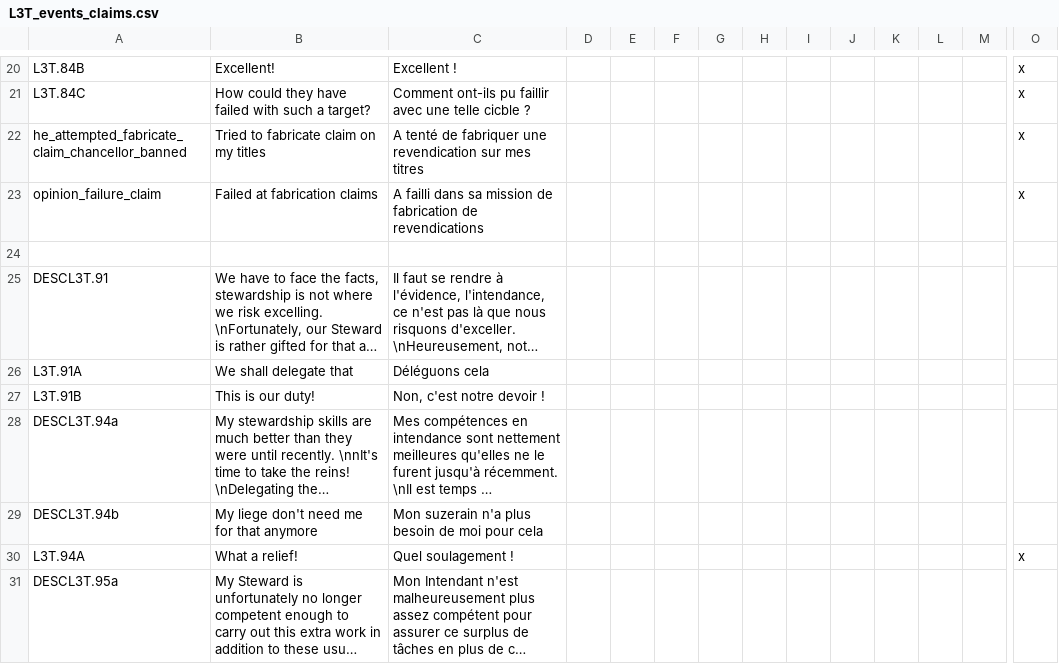
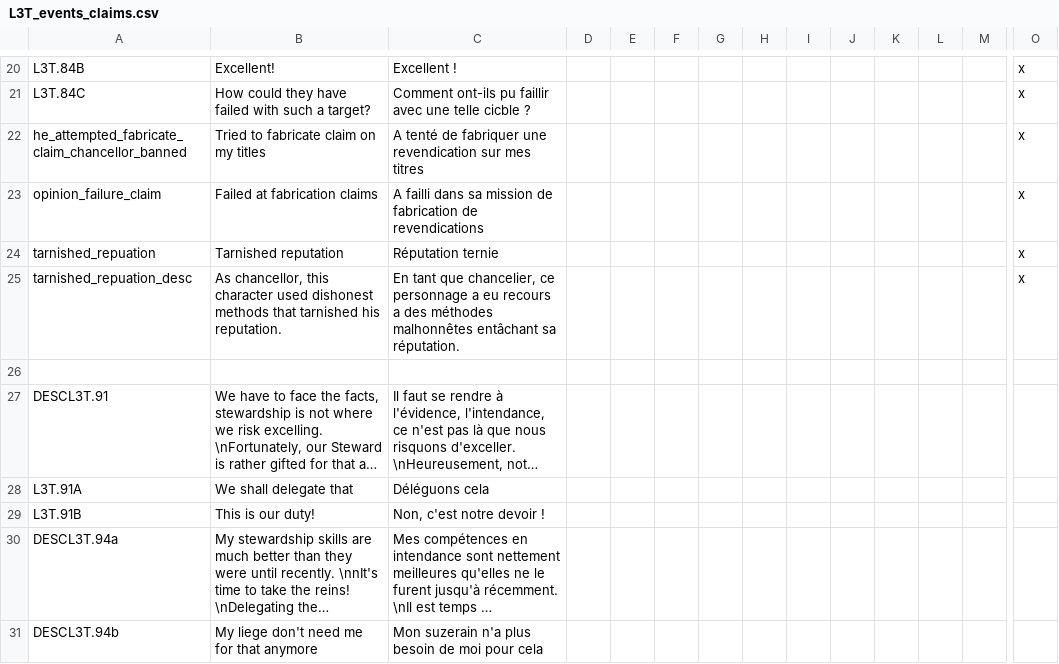
Before and after one commit to ArkoG/L3T, a CSV file: L3T/localisation/L3T_events_claims.csv, drawn as a sheet; only a part is shown, gaps mark what is left out; the shorter side is filled out with more unchanged rows; long unchanged cells end in …; rows hold the shown columns only; the diff names each change by its address in the sheet, - before the commit and + after, or states it on an @@ line.

Commit message:
adds a tarnished reputation to the chancellor +effects

```diff
--- a/L3T/localisation/L3T_events_claims.csv
+++ b/L3T/localisation/L3T_events_claims.csv
+row 24: tarnished_repuation | Tarnished reputation | Réputation ternie |  |  |  |  |  |  |  |  |  |  | x
+row 25: tarnished_repuation_desc | As chancellor, this character used dishonest methods that tarnished his reputation. | En tant que chancelier, ce personnage a eu recours a des méthodes malhonnêtes entâchant sa réputation. |  |  |  |  |  |  |  |  |  |  | x
```
Also changed, not shown: 3 other files.
